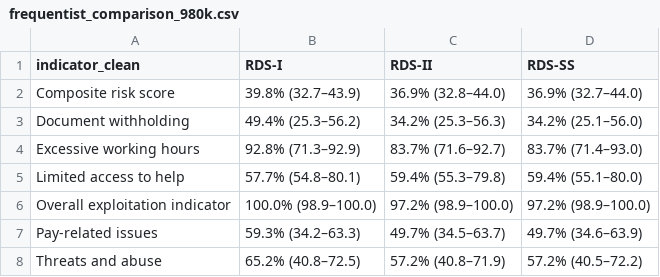
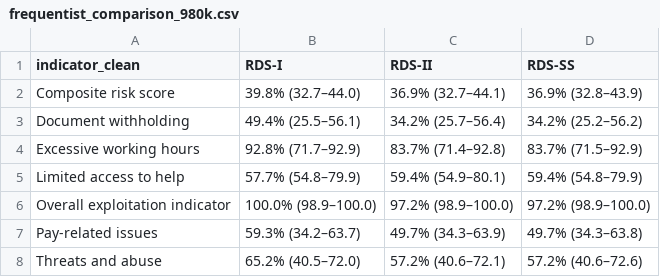
Before and after one commit to smoser11/DWeMSinUK, a CSV file: output/tables/frequentist_comparison_980k.csv, drawn as a sheet.

```diff
--- a/output/tables/frequentist_comparison_980k.csv
+++ b/output/tables/frequentist_comparison_980k.csv
@@ -1,8 +1,8 @@
 "indicator_clean","RDS-I","RDS-II","RDS-SS"
-"Composite risk score","39.8% (32.7–43.9)","36.9% (32.8–44.0)","36.9% (32.7–44.0)"
-"Document withholding","49.4% (25.3–56.2)","34.2% (25.3–56.3)","34.2% (25.1–56.0)"
-"Excessive working hours","92.8% (71.3–92.9)","83.7% (71.6–92.7)","83.7% (71.4–93.0)"
-"Limited access to help","57.7% (54.8–80.1)","59.4% (55.3–79.8)","59.4% (55.1–80.0)"
+"Composite risk score","39.8% (32.7–44.0)","36.9% (32.7–44.1)","36.9% (32.8–43.9)"
+"Document withholding","49.4% (25.5–56.1)","34.2% (25.7–56.4)","34.2% (25.2–56.2)"
+"Excessive working hours","92.8% (71.7–92.9)","83.7% (71.4–92.8)","83.7% (71.5–92.9)"
+"Limited access to help","57.7% (54.8–79.9)","59.4% (54.9–80.1)","59.4% (54.8–79.9)"
 "Overall exploitation indicator","100.0% (98.9–100.0)","97.2% (98.9–100.0)","97.2% (98.9–100.0)"
-"Pay-related issues","59.3% (34.2–63.3)","49.7% (34.5–63.7)","49.7% (34.6–63.9)"
-"Threats and abuse","65.2% (40.8–72.5)","57.2% (40.8–71.9)","57.2% (40.5–72.2)"
+"Pay-related issues","59.3% (34.2–63.7)","49.7% (34.3–63.9)","49.7% (34.3–63.8)"
+"Threats and abuse","65.2% (40.5–72.0)","57.2% (40.6–72.1)","57.2% (40.6–72.6)"
```
Also changed, not shown: output/tables/rds_i_analysis.csv, output/tables/rds_ii_analysis.csv, 7 other files.
